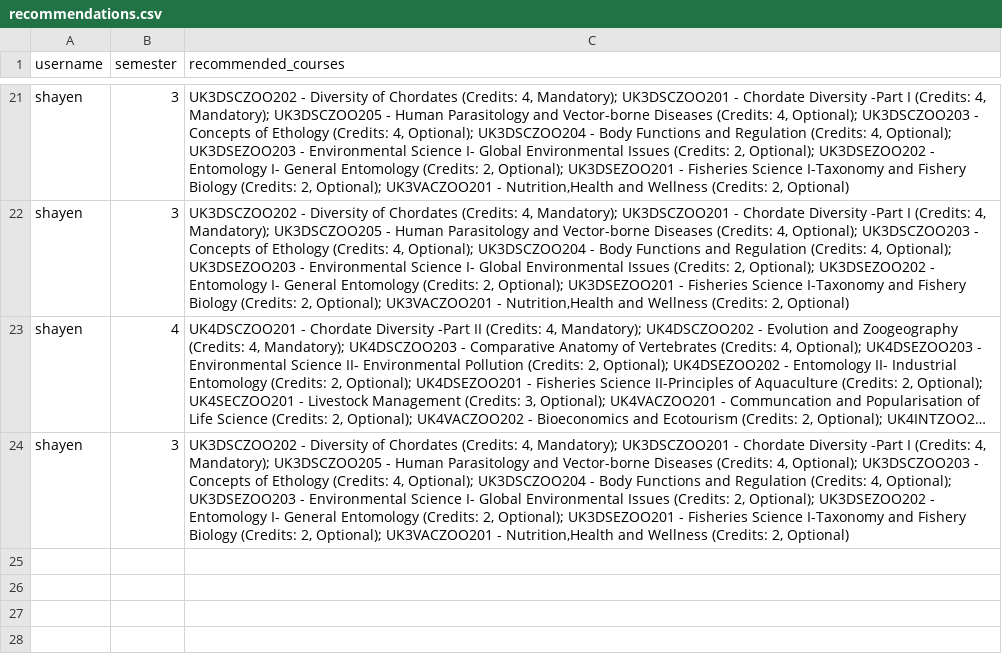
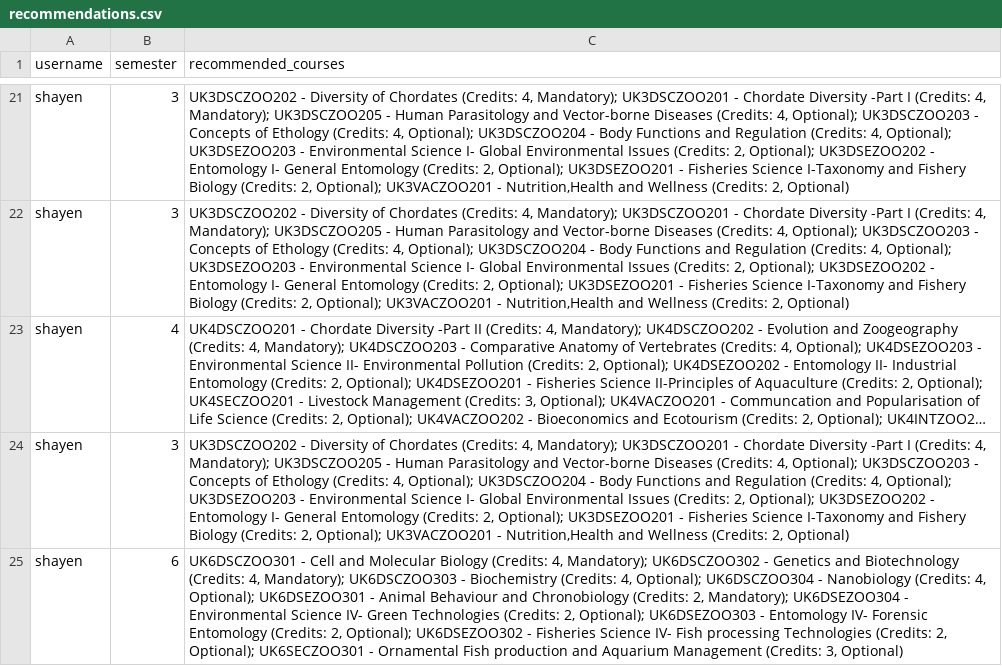
Before and after one commit to shayen71421/fyugp, a CSV file: recommendations.csv, drawn as a sheet; only a part is shown, gaps mark what is left out; long unchanged cells end in …; the diff names each change by its address in the sheet, - before the commit and + after, or states it on an @@ line.

```diff
--- a/recommendations.csv
+++ b/recommendations.csv
+row 25: shayen | 6 | UK6DSCZOO301 - Cell and Molecular Biology (Credits: 4, Mandatory); UK6DSCZOO302 - Genetics and Biotechnology (Credits: 4, Mandatory); UK6DSCZOO303 - Biochemistry (Credits: 4, Optional); UK6DSCZOO304 - Nanobiology (Credits: 4, Optional); UK6DSEZOO301 - Animal Behaviour and Chronobiology (Credits: 2, Mandatory); UK6DSEZOO304 - Environmental Science IV- Green Technologies (Credits: 2, Optional); UK6DSEZOO303 - Entomology IV- Forensic Entomology (Credits: 2, Optional); UK6DSEZOO302 - Fisheries Science IV- Fish processing Technologies (Credits: 2, Optional); UK6SECZOO301 - Ornamental Fish production and Aquarium Management (Credits: 3, Optional)
```
Also changed, not shown: 2 other files.
